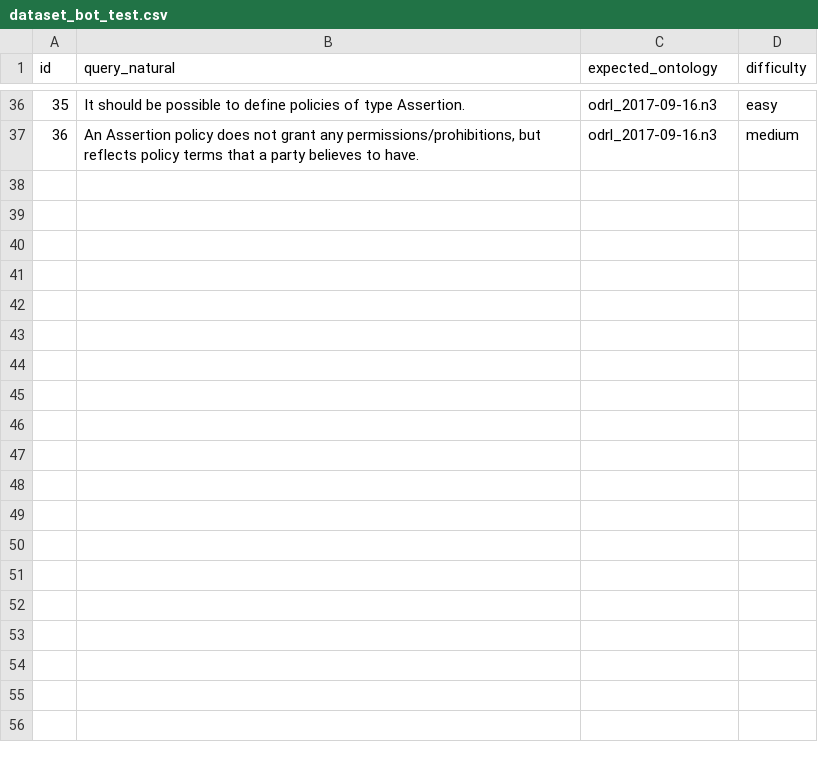
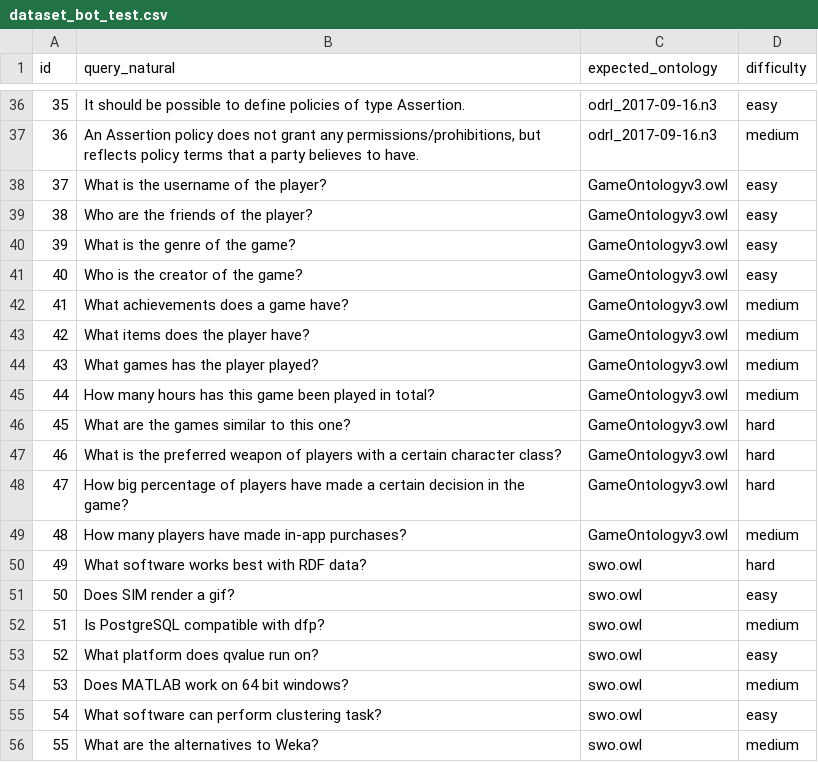
Before and after one commit to Widito/TFG, a CSV file: tfg_rag_pruebas/dataset_bot_test.csv, drawn as a sheet; only a part is shown, gaps mark what is left out; the diff covers the shown part only.

```diff
--- a/tfg_rag_pruebas/dataset_bot_test.csv
+++ b/tfg_rag_pruebas/dataset_bot_test.csv
@@ -37 +37,20 @@ id;query_natural;expected_ontology;difficulty
 36;An Assertion policy does not grant any permissions/prohibitions, but reflects policy terms that a party believes to have.;odrl_2017-09-16.n3;medium
+37;What is the username of the player?;GameOntologyv3.owl;easy
+38;Who are the friends of the player?;GameOntologyv3.owl;easy
+39;What is the genre of the game?;GameOntologyv3.owl;easy
+40;Who is the creator of the game?;GameOntologyv3.owl;easy
+41;What achievements does a game have?;GameOntologyv3.owl;medium
+42;What items does the player have?;GameOntologyv3.owl;medium
+43;What games has the player played?;GameOntologyv3.owl;medium
+44;How many hours has this game been played in total?;GameOntologyv3.owl;medium
+45;What are the games similar to this one?;GameOntologyv3.owl;hard
+46;What is the preferred weapon of players with a certain character class?;GameOntologyv3.owl;hard
+47;How big percentage of players have made a certain decision in the game?;GameOntologyv3.owl;hard
+48;How many players have made in-app purchases?;GameOntologyv3.owl;medium
+49;What software works best with RDF data?;swo.owl;hard
+50;Does SIM render a gif?;swo.owl;easy
+51;Is PostgreSQL compatible with dfp?;swo.owl;medium
+52;What platform does qvalue run on?;swo.owl;easy
+53;Does MATLAB work on 64 bit windows?;swo.owl;medium
+54;What software can perform clustering task?;swo.owl;easy
+55;What are the alternatives to Weka?;swo.owl;medium
```
Also changed, not shown: 17 added rows elsewhere in this file, 34 other files.
